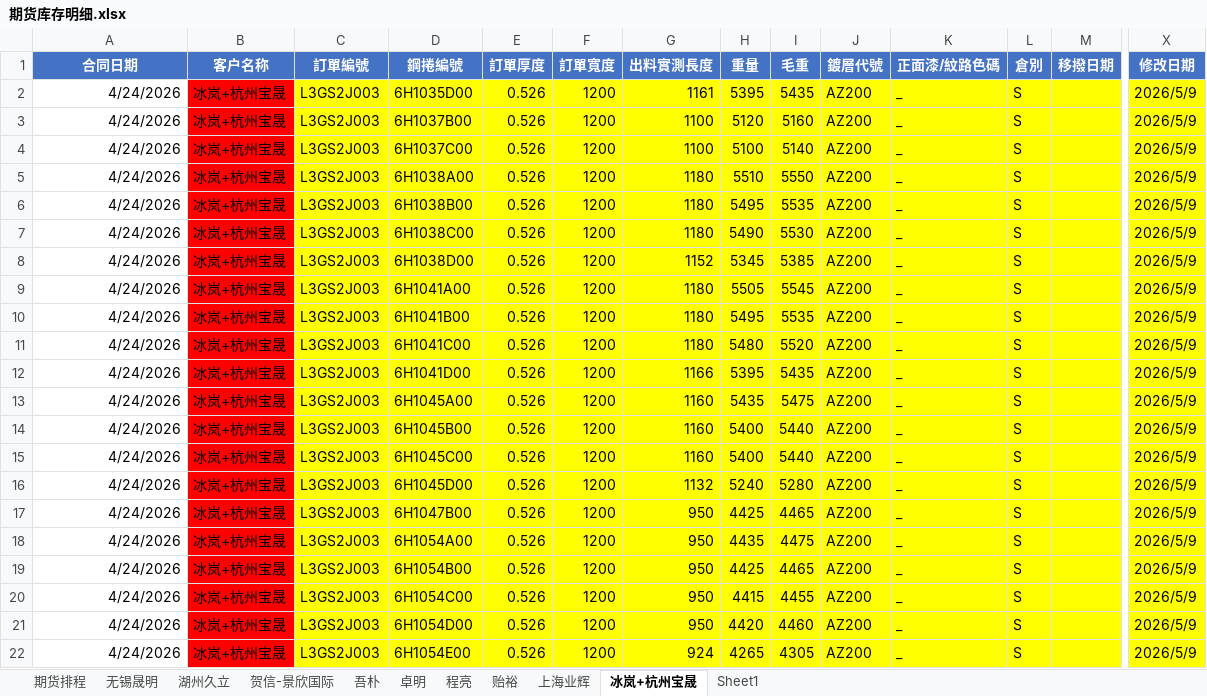
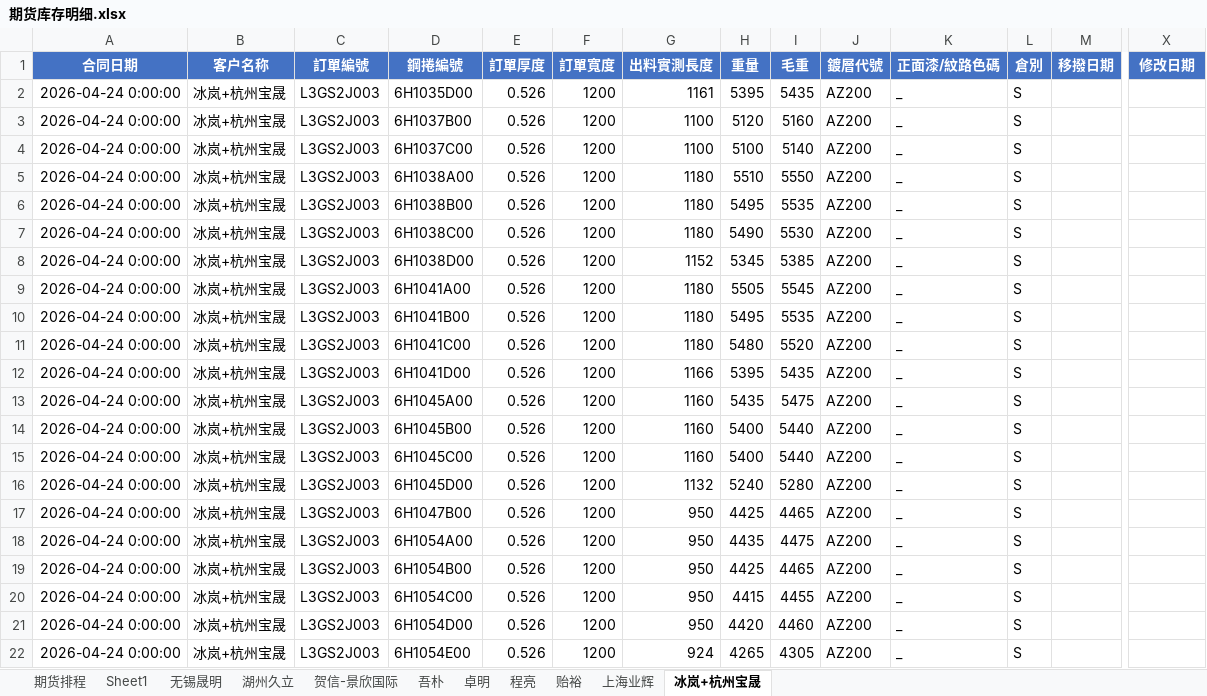
Before and after one commit to ZhaofengJin/HSXFuturesInvMgr, an Excel workbook: results/期货库存明细.xlsx, sheet 冰岚+杭州宝晟, drawn as a sheet; only a part is shown, gaps mark what is left out; values as stored, in another font and other column widths than the file's, no borders; the diff covers the shown part only; the diff names each change by its address in the sheet, - before the commit and + after, or states it on an @@ line.

```diff
--- a/results/期货库存明细.xlsx (sheet 冰岚+杭州宝晟)
+++ b/results/期货库存明细.xlsx (sheet 冰岚+杭州宝晟)
@@ sheet tab order changed: 期货排程 | Sheet1 | 无锡晟明 | 湖州久立 | 贺信-景欣国际 | 吾朴 | 卓明 | 程亮 | 贻裕 | 上海业辉 | 冰岚+杭州宝晟 @@
-A2:A22 (合同日期): 4/24/2026
+A2:A22 (合同日期): 2026-04-24 0:00:00
-B2:B22 fill: #FF0000
+B2:B22 fill: none
-C2:X22 fill: #FFFF00
+C2:X22 fill: none
-X2:X22 (修改日期): 2026/5/9
+X2:X22 (修改日期): (empty)
```
Also changed, not shown: cell formats elsewhere in this sheet, sheet 上海业辉, sheet 程亮, sheet 期货排程, results/期货库存明细_备份.xlsx, 5 other files.
